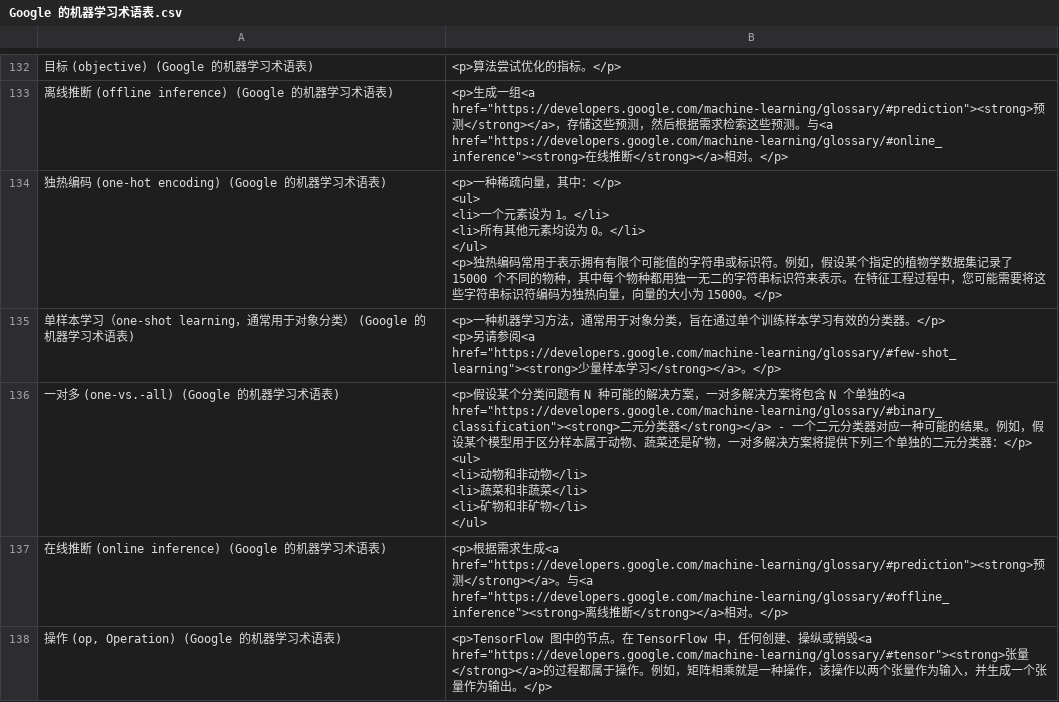
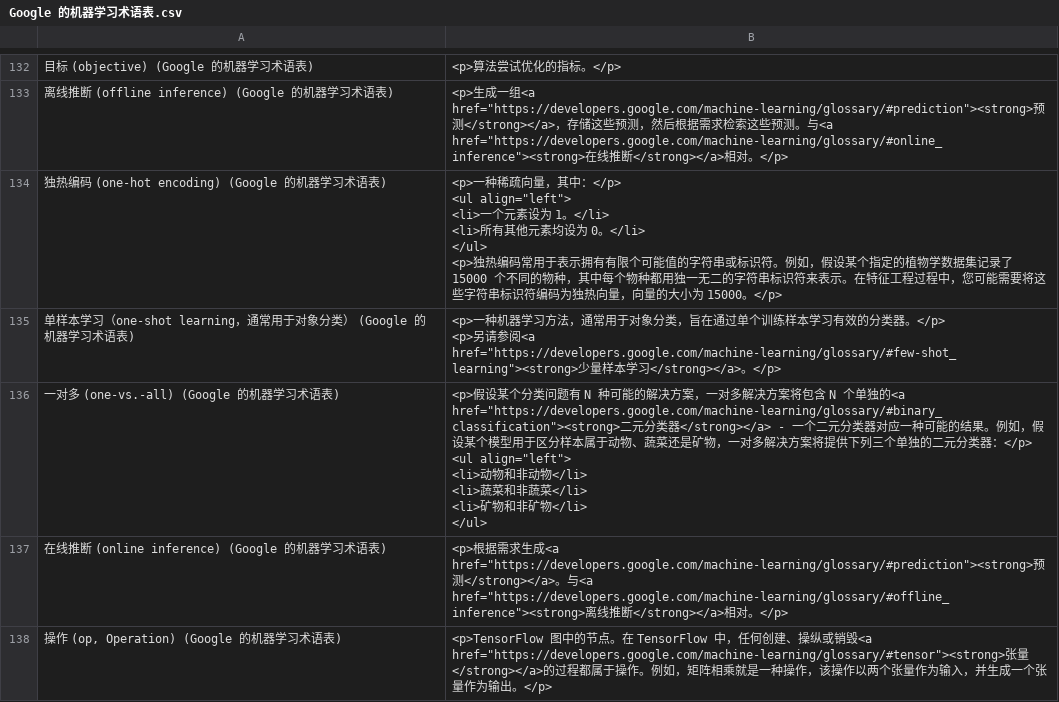
Before and after one commit to darigovresearch/Google-Machine-Learning-Glossary-Flashcards, a CSV file: Google 的机器学习术语表.csv, drawn as a sheet; only a part is shown, gaps mark what is left out; ↵ is a line break in a cell; the diff covers the shown part only; the diff names each change by its address in the sheet, - before the commit and + after, or states it on an @@ line.

Commit message:
fix[zh]: Adds align lefts to the lists in the .csv file since anki centers

```diff
--- a/Google 的机器学习术语表.csv
+++ b/Google 的机器学习术语表.csv
-B134: …其中：</p> ↵ <ul> ↵ <li>一个元…
+B134: …其中：</p> ↵ <ul align="left"> ↵ <li>一个元…
-B136: …类器：</p> ↵ <ul> ↵ <li>动物和…
+B136: …类器：</p> ↵ <ul align="left"> ↵ <li>动物和…
```
Also changed, not shown: 21 edited cells elsewhere in this file.
